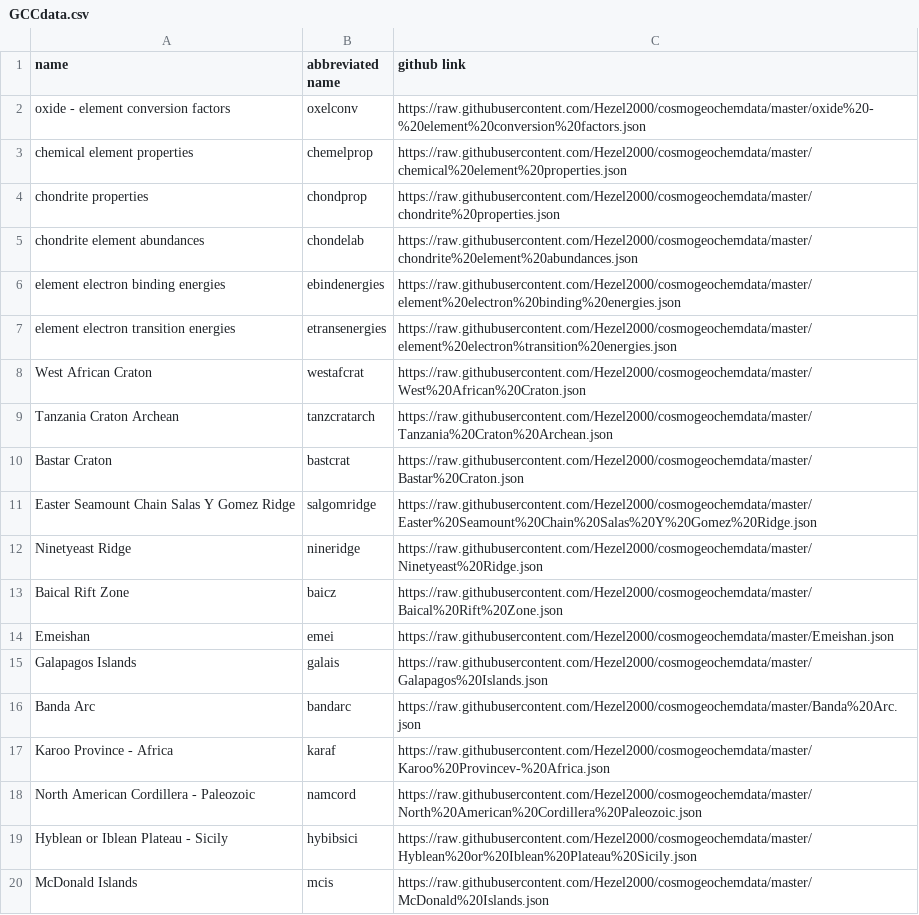
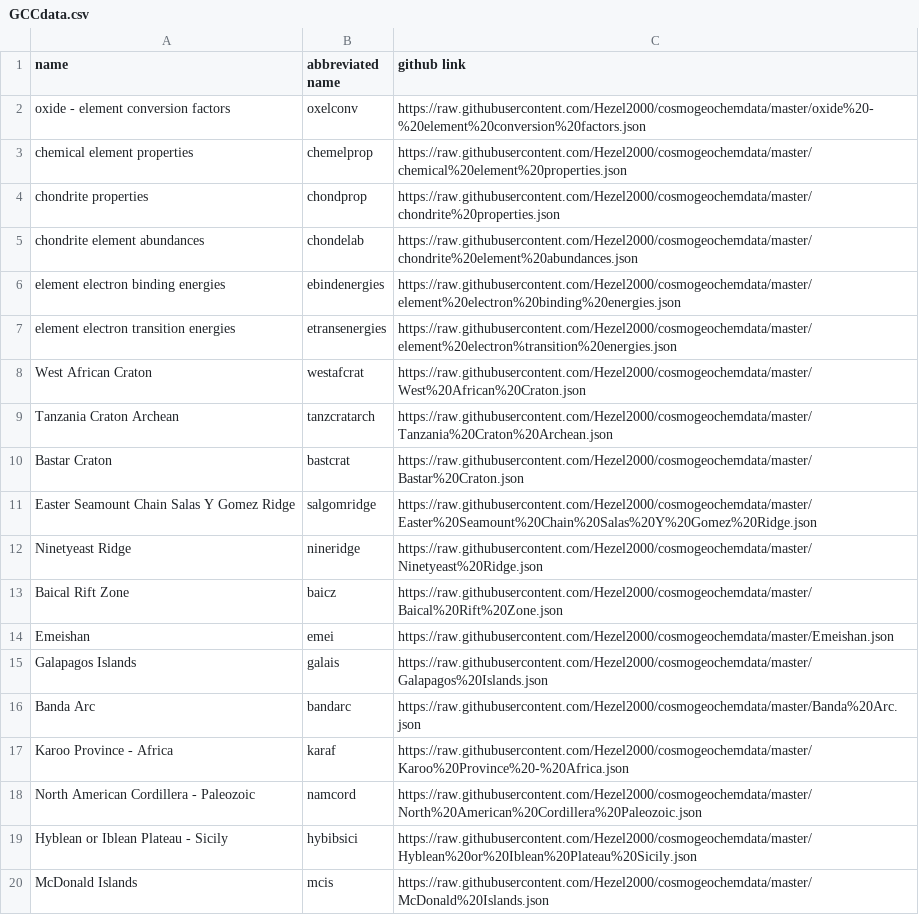
Before and after one commit to Hezel2000/GeoCosmoChemDataAndTools, a CSV file: GCCdata.csv, drawn as a sheet.

Commit message:
name correction

```diff
--- a/GCCdata.csv
+++ b/GCCdata.csv
@@ -16,3 +16,3 @@ Galapagos Islands,galais,https://raw.githubusercontent.com/Hezel2000/cosmogeoche
 Banda Arc,bandarc,https://raw.githubusercontent.com/Hezel2000/cosmogeochemdata/master/Banda%20Arc.json
-Karoo Province - Africa,karaf,https://raw.githubusercontent.com/Hezel2000/cosmogeochemdata/master/Karoo%20Provincev-%20Africa.json
+Karoo Province - Africa,karaf,https://raw.githubusercontent.com/Hezel2000/cosmogeochemdata/master/Karoo%20Province%20-%20Africa.json
 North American Cordillera - Paleozoic,namcord,https://raw.githubusercontent.com/Hezel2000/cosmogeochemdata/master/North%20American%20Cordillera%20Paleozoic.json
```
